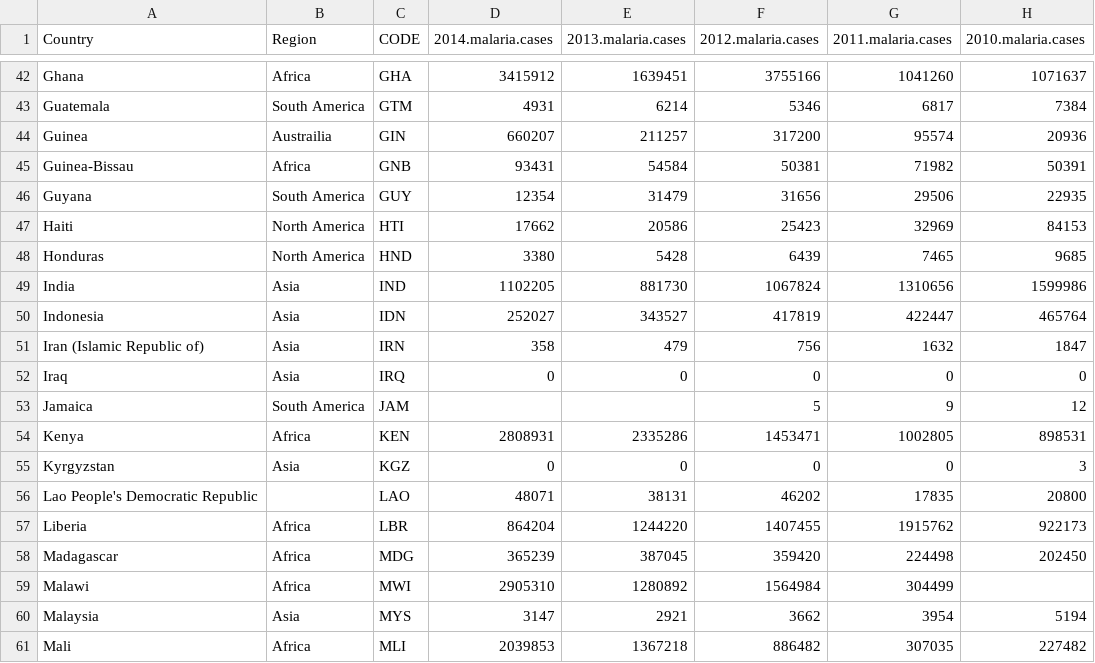
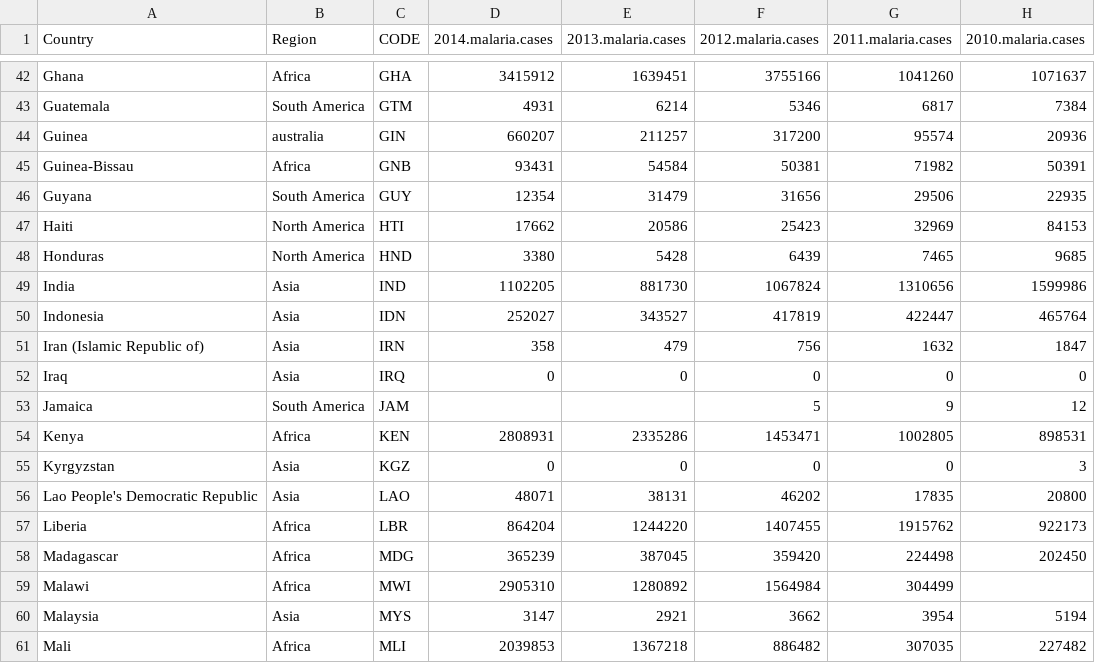
Before and after one commit to howj/final-project-waja, a CSV file: data/overall_malaria.csv, drawn as a sheet; only a part is shown, gaps mark what is left out; the diff names each change by its address in the sheet, - before the commit and + after, or states it on an @@ line.

Commit message:
added new bar graph, fixed austrailia/australia and lao region issues

```diff
--- a/data/overall_malaria.csv
+++ b/data/overall_malaria.csv
-B44 (Region): Austrailia
+B44 (Region): australia
-B56 (Region): (empty)
+B56 (Region): Asia
```
Also changed, not shown: data/malaria_data.csv, 4 other files.
